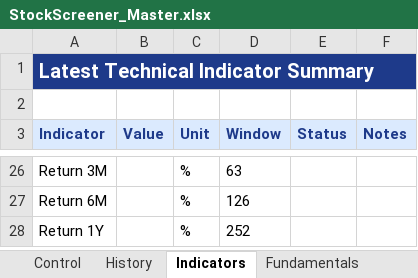
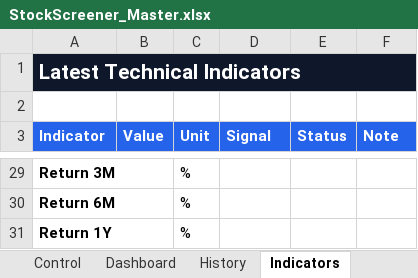
Before and after one commit to aaa9992026/stock-screener, an Excel workbook: excel_master/StockScreener_Master.xlsx, sheet Indicators, drawn as a sheet; only a part is shown, gaps mark what is left out; values as stored, in another font and other column widths than the file's, no borders; addresses are those after the commit; the diff covers the shown part only; the diff names each change by its address in the sheet, - before the commit and + after, or states it on an @@ line.

Commit message:
Finalize interactive Excel dashboard and Top 200 sorting

```diff
--- a/excel_master/StockScreener_Master.xlsx (sheet Indicators)
+++ b/excel_master/StockScreener_Master.xlsx (sheet Indicators)
+sheet tab: Dashboard
-A1 (Indicator): Latest Technical Indicator Summary
+A1 (Indicator): Latest Technical Indicators
-A1:F1 fill: #1E3A8A
+A1:F1 fill: #0F172A
@@ A1 text size: larger @@
@@ A3:F3 fill: #DBEAFE → #2563EB, text colour: #1E3A8A → #FFFFFF @@
-D3: Window
+D3: Signal
-F3: Notes
+F3: Note
-A29:A31 bold: off
+A29:A31 bold: on
-D29 (Signal): 63
+D29 (Signal): (empty)
-D30 (Signal): 126
+D30 (Signal): (empty)
-D31 (Signal): 252
+D31 (Signal): (empty)
```
Also changed, not shown: 3 added rows, 27 edited cells and cell formats elsewhere in this sheet, sheet History, sheet Control, sheet Ownership, sheet Fundamentals, sheet Notes, other sheet tabs, charts or pictures, 9 other files.
